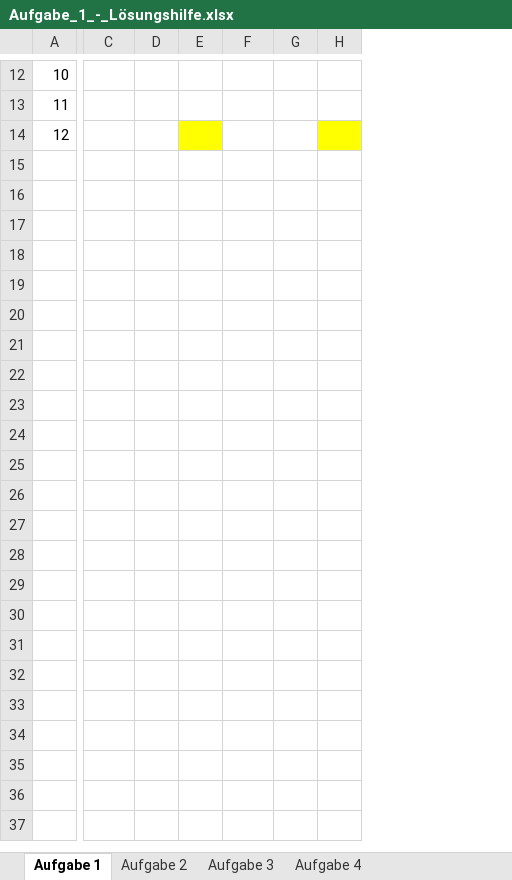
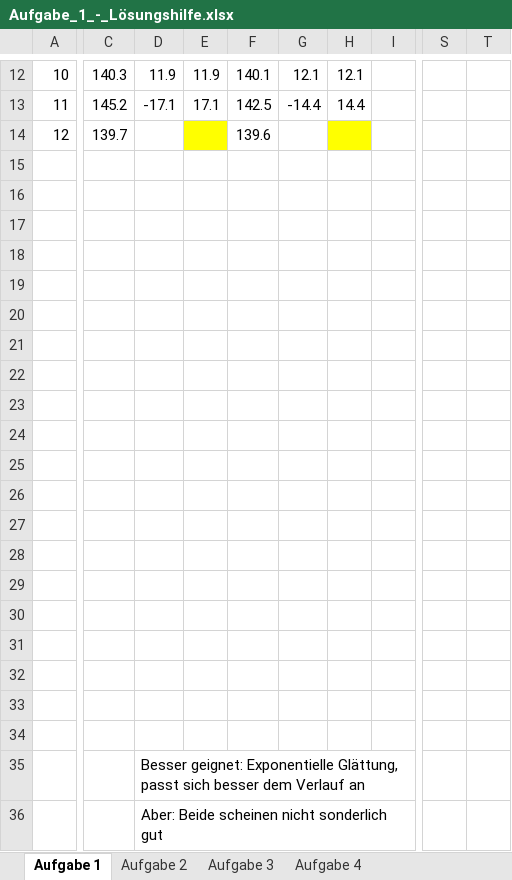
Before and after one commit to xicarpenter/ProdProz, an Excel workbook: Aufgabe_1_-_Lösungshilfe.xlsx, sheet Aufgabe 1, drawn as a sheet; only a part is shown, gaps mark what is left out; values as stored, in another font and other column widths than the file's, no borders; charts and pictures not drawn; removed rows and columns are numbered as before the commit, all else as after; rows hold the shown columns only; the diff covers the shown part only; the diff names each change by its address in the sheet, - before the commit and + after, or states it on an @@ line.

```diff
--- a/Aufgabe_1_-_Lösungshilfe.xlsx (sheet Aufgabe 1)
+++ b/Aufgabe_1_-_Lösungshilfe.xlsx (sheet Aufgabe 1)
-column D, empty
-column E, empty
+column D, rows 12-13: 11.9 | -17.1
+column E, rows 12-13: 11.9 | 17.1
-column G, empty
-column H, empty
+column G, rows 12-13: 12.1 | -14.4
+column H, rows 12-13: 12.1 | 14.4
+column I, empty
+column S, empty
+column T, empty
-C12: (empty)
+C12: 140.3
-F12: (empty)
+F12: 140.1
-C13: (empty)
+C13: 145.2
-F13: (empty)
+F13: 142.5
-C14: (empty)
+C14: 139.7
-F14: (empty)
+F14: 139.6
+row 15: (empty)
+row 16: (empty)
+row 17: (empty)
+row 18: (empty)
+row 19: (empty)
+row 20: (empty)
+row 21: (empty)
+row 22: (empty)
+row 23: (empty)
+row 24: (empty)
+row 25: (empty)
+row 26: (empty)
+row 27: (empty)
+row 28: (empty)
+row 29: (empty)
+row 30: (empty)
+row 31: (empty)
+row 32: (empty)
+row 33: (empty)
+row 34: (empty)
+row 35:  |  | Besser geignet: Exponentielle Glättung, passt sich besser dem Verlauf an
+row 36:  |  | Aber: Beide scheinen nicht sonderlich gut
```
Also changed, not shown: 9 added columns and 18 edited cells elsewhere in this sheet, sheet Aufgabe 2, charts or pictures.
